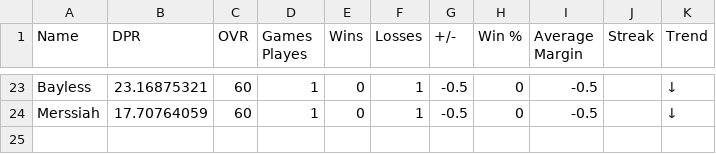
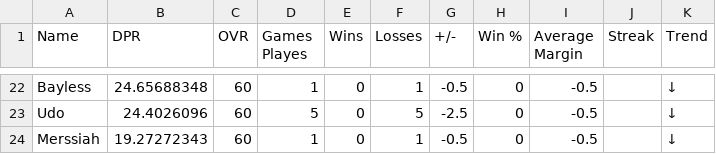
Before and after one commit to adamstiefel06/dpong-leaderboard, a CSV file: leaderboard.csv, drawn as a sheet; only a part is shown, gaps mark what is left out; addresses are those after the commit; the diff covers the shown part only; the diff names each change by its address in the sheet, - before the commit and + after, or states it on an @@ line.

```diff
--- a/leaderboard.csv
+++ b/leaderboard.csv
-B22 (DPR): 23.16875321
+B22 (DPR): 24.65688348
+row 23: Udo | 24.4026096 | 60 | 5 | 0 | 5 | -2.5 | 0 | -0.5 |  | ↓
-B24 (DPR): 17.70764059
+B24 (DPR): 19.27272343
```
Also changed, not shown: 1 added row, 2 removed rows and 35 edited cells elsewhere in this file.
